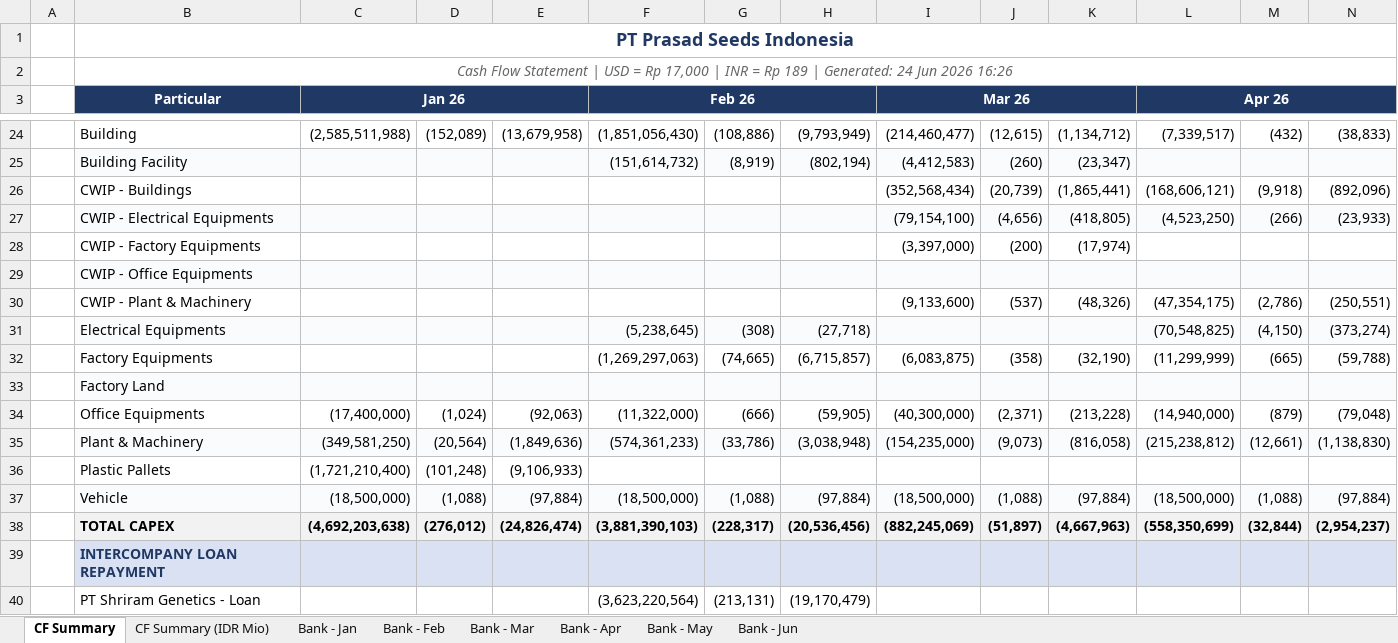
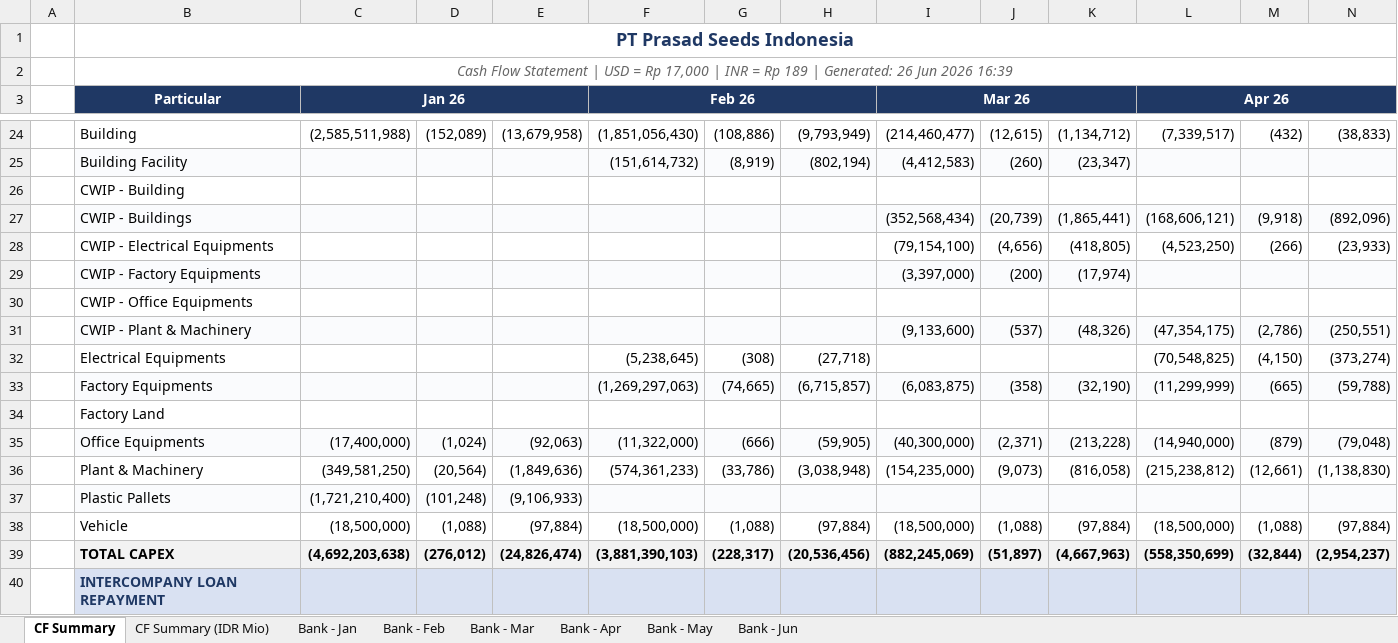
Before and after one commit to finmanagerindonesia-dev/psi-cash-dashboard, an Excel workbook: public/PSI Cash Flow Report.xlsx, sheet CF Summary, drawn as a sheet; only a part is shown, gaps mark what is left out; the shorter side is filled out with more unchanged rows; values as stored, in another font and other column widths than the file's, no borders; addresses are those after the commit; rows hold the shown columns only; the diff covers the shown part only; the diff names each change by its address in the sheet, - before the commit and + after, or states it on an @@ line.

```diff
--- a/public/PSI Cash Flow Report.xlsx (sheet CF Summary)
+++ b/public/PSI Cash Flow Report.xlsx (sheet CF Summary)
-B2: …| Generated: 24 Jun 2026 16:26
+B2: …| Generated: 26 Jun 2026 16:39
+row 26:  | CWIP - Building
-B27:N27 fill: none
+B27:N27 fill: #FAFBFD
-B28:N28 fill: #FAFBFD
+B28:N28 fill: none
-B29:N29 fill: none
+B29:N29 fill: #FAFBFD
-B30:N30 fill: #FAFBFD
+B30:N30 fill: none
-B31:N31 fill: none
+B31:N31 fill: #FAFBFD
-B32:N32 fill: #FAFBFD
+B32:N32 fill: none
-B33:N33 fill: none
+B33:N33 fill: #FAFBFD
-B34:N34 fill: #FAFBFD
+B34:N34 fill: none
-B35:N35 fill: none
+B35:N35 fill: #FAFBFD
-B36:N36 fill: #FAFBFD
+B36:N36 fill: none
-B37:N37 fill: none
+B37:N37 fill: #FAFBFD
-B38:N38 fill: #FAFBFD
+B38:N38 fill: none
```
Also changed, not shown: cell formats elsewhere in this sheet, sheet CF Summary (IDR Mio), sheet Bank - Jun, 2 other files.
